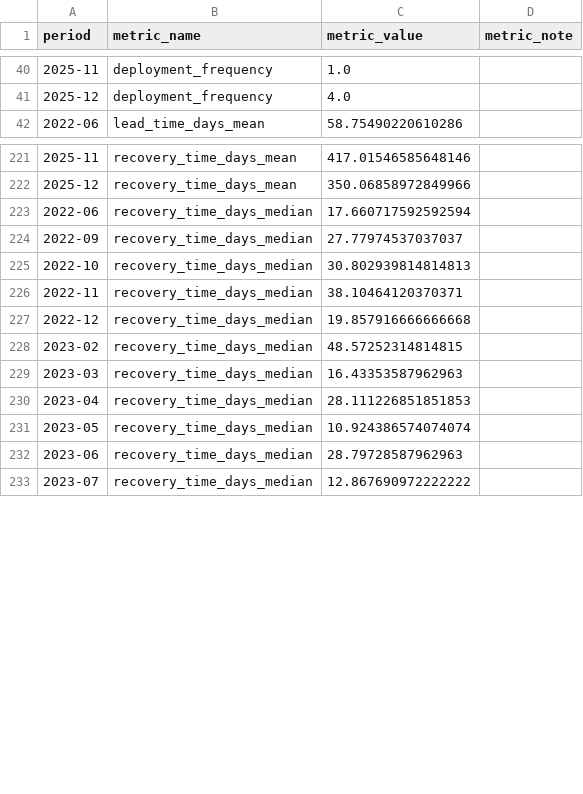
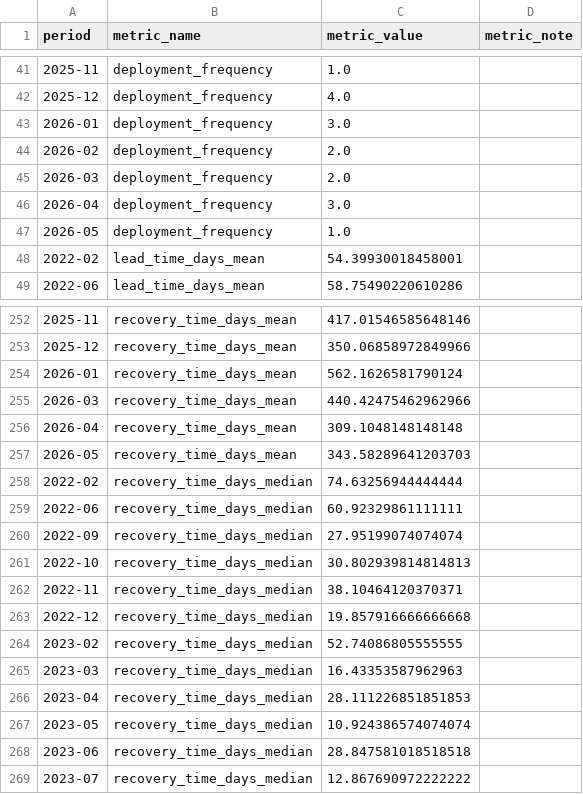
Before and after one commit to randomhaziq/dora-appflowy-analyzer, a CSV file: data/results/dora_metrics_monthly.csv, drawn as a sheet; only a part is shown, gaps mark what is left out; the diff covers the shown part only.

```diff
--- a/data/results/dora_metrics_monthly.csv
+++ b/data/results/dora_metrics_monthly.csv
@@ -41,2 +42,8 @@ period,metric_name,metric_value,metric_note
 2025-12,deployment_frequency,4.0,
+2026-01,deployment_frequency,3.0,
+2026-02,deployment_frequency,2.0,
+2026-03,deployment_frequency,2.0,
+2026-04,deployment_frequency,3.0,
+2026-05,deployment_frequency,1.0,
+2022-02,lead_time_days_mean,54.39930018458001,
 2022-06,lead_time_days_mean,58.75490220610286,
@@ -222,4 +253,9 @@ period,metric_name,metric_value,metric_note
 2025-12,recovery_time_days_mean,350.06858972849966,
-2022-06,recovery_time_days_median,17.660717592592594,
-2022-09,recovery_time_days_median,27.77974537037037,
+2026-01,recovery_time_days_mean,562.1626581790124,
+2026-03,recovery_time_days_mean,440.42475462962966,
+2026-04,recovery_time_days_mean,309.1048148148148,
+2026-05,recovery_time_days_mean,343.58289641203703,
+2022-02,recovery_time_days_median,74.63256944444444,
+2022-06,recovery_time_days_median,60.92329861111111,
+2022-09,recovery_time_days_median,27.95199074074074,
 2022-10,recovery_time_days_median,30.802939814814813,
@@ -227,3 +263,3 @@ period,metric_name,metric_value,metric_note
 2022-12,recovery_time_days_median,19.857916666666668,
-2023-02,recovery_time_days_median,48.57252314814815,
+2023-02,recovery_time_days_median,52.74086805555555,
 2023-03,recovery_time_days_median,16.43353587962963,
@@ -231,3 +267,3 @@ period,metric_name,metric_value,metric_note
 2023-05,recovery_time_days_median,10.924386574074074,
-2023-06,recovery_time_days_median,28.79728587962963,
+2023-06,recovery_time_days_median,28.847581018518518,
 2023-07,recovery_time_days_median,12.867690972222222,
```
Also changed, not shown: 35 added rows and 7 edited cells elsewhere in this file, data/processed/deployments.csv, data/processed/failures.csv, 14 other files.
